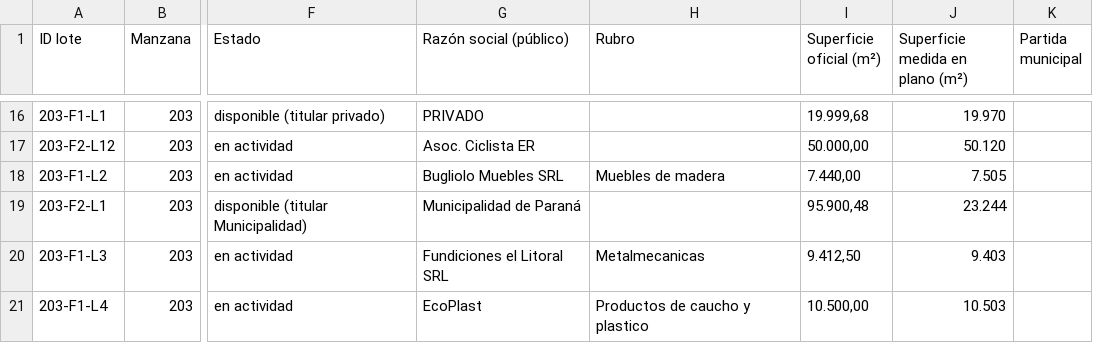
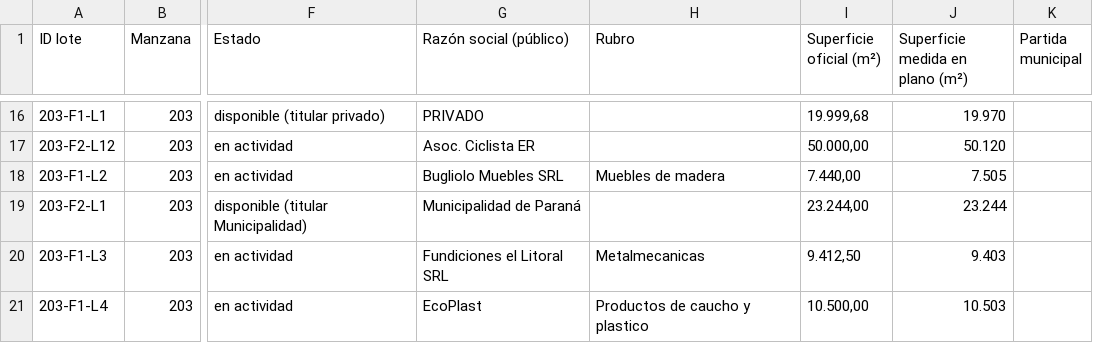
Before and after one commit to noeliaayelenzampa-dotcom/mapa-lotes-parque-industrial, a CSV file: data/lotes.csv, drawn as a sheet; only a part is shown, gaps mark what is left out; the diff names each change by its address in the sheet, - before the commit and + after, or states it on an @@ line.

```diff
--- a/data/lotes.csv
+++ b/data/lotes.csv
-I19 (Superficie oficial (m²)): 95.900,48
+I19 (Superficie oficial (m²)): 23.244,00
```
